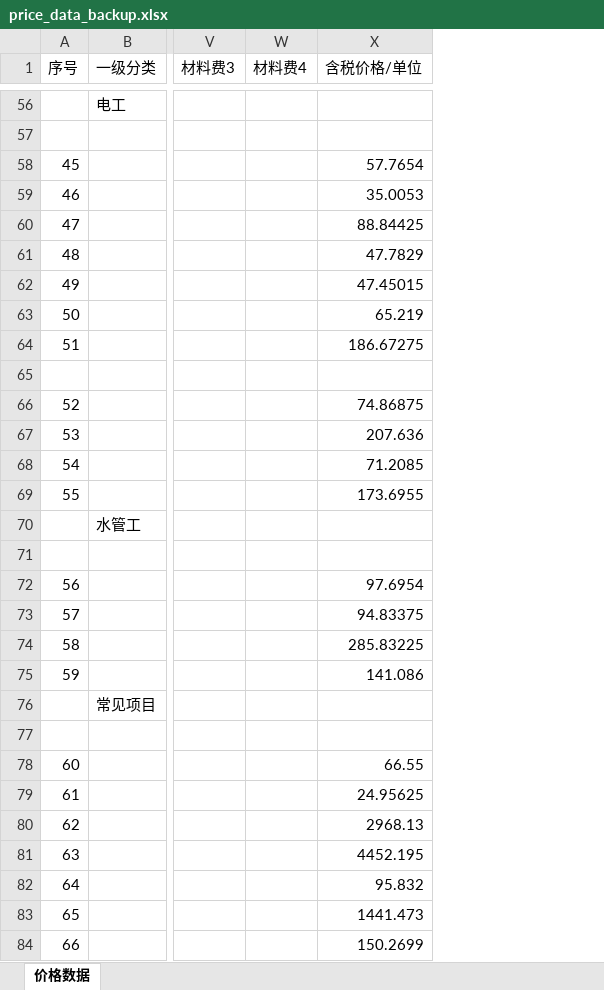
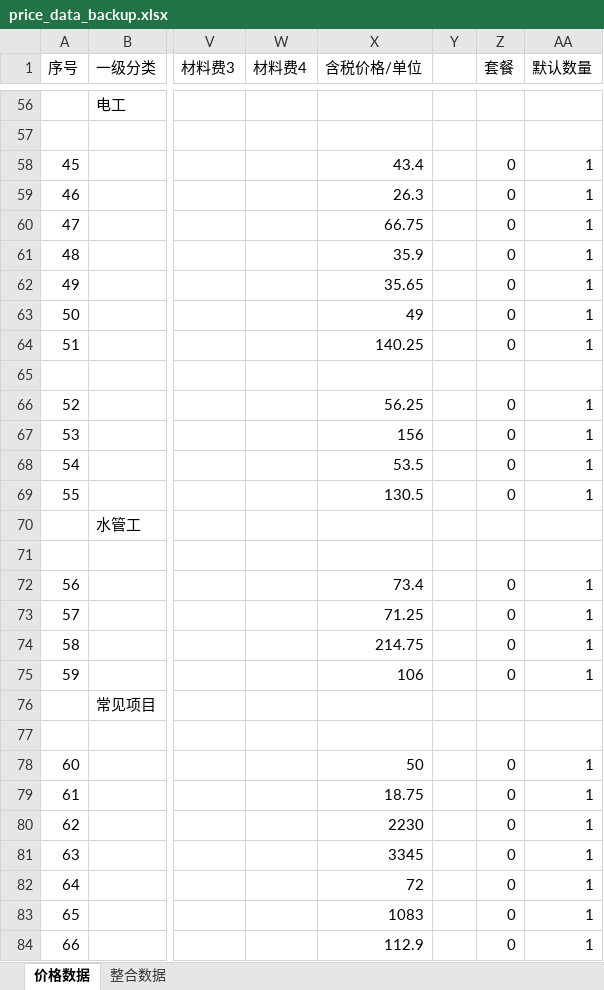
Before and after one commit to MMMiaotl/IngRenoQuote, an Excel workbook: data/price_data_backup.xlsx, sheet 价格数据, drawn as a sheet; only a part is shown, gaps mark what is left out; values as stored, in another font and other column widths than the file's, no borders; the diff covers the shown part only; the diff names each change by its address in the sheet, - before the commit and + after, or states it on an @@ line.

```diff
--- a/data/price_data_backup.xlsx (sheet 价格数据)
+++ b/data/price_data_backup.xlsx (sheet 价格数据)
+sheet tab: 整合数据
+column Y, empty
+column Z (套餐), rows 58-84: 0 | 0 | 0 | 0 | 0 | 0 | 0 |  | 0 | 0 | 0 | 0 |  |  | 0 | 0 | 0 | 0 |  |  | 0 | 0 | 0 | 0 | 0 | 0 | 0
+column AA (默认数量), rows 58-84: 1 | 1 | 1 | 1 | 1 | 1 | 1 |  | 1 | 1 | 1 | 1 |  |  | 1 | 1 | 1 | 1 |  |  | 1 | 1 | 1 | 1 | 1 | 1 | 1
-X58 (含税价格/单位): 57.7654
+X58 (含税价格/单位): 43.4
-X59 (含税价格/单位): 35.0053
+X59 (含税价格/单位): 26.3
-X60 (含税价格/单位): 88.84425
+X60 (含税价格/单位): 66.75
-X61 (含税价格/单位): 47.7829
+X61 (含税价格/单位): 35.9
-X62 (含税价格/单位): 47.45015
+X62 (含税价格/单位): 35.65
-X63 (含税价格/单位): 65.219
+X63 (含税价格/单位): 49
-X64 (含税价格/单位): 186.67275
+X64 (含税价格/单位): 140.25
-X66 (含税价格/单位): 74.86875
+X66 (含税价格/单位): 56.25
-X67 (含税价格/单位): 207.636
+X67 (含税价格/单位): 156
-X68 (含税价格/单位): 71.2085
+X68 (含税价格/单位): 53.5
-X69 (含税价格/单位): 173.6955
+X69 (含税价格/单位): 130.5
-X72 (含税价格/单位): 97.6954
+X72 (含税价格/单位): 73.4
-X73 (含税价格/单位): 94.83375
+X73 (含税价格/单位): 71.25
-X74 (含税价格/单位): 285.83225
+X74 (含税价格/单位): 214.75
-X75 (含税价格/单位): 141.086
+X75 (含税价格/单位): 106
-X78 (含税价格/单位): 66.55
+X78 (含税价格/单位): 50
-X79 (含税价格/单位): 24.95625
+X79 (含税价格/单位): 18.75
-X80 (含税价格/单位): 2968.13
+X80 (含税价格/单位): 2230
-X81 (含税价格/单位): 4452.195
+X81 (含税价格/单位): 3345
-X82 (含税价格/单位): 95.832
+X82 (含税价格/单位): 72
-X83 (含税价格/单位): 1441.473
+X83 (含税价格/单位): 1083
-X84 (含税价格/单位): 150.2699
+X84 (含税价格/单位): 112.9
```
Also changed, not shown: 87 edited cells elsewhere in this sheet, data/price_data.xlsx, 3 other files.
